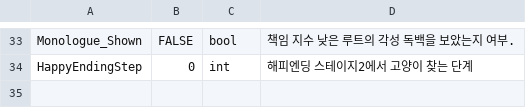
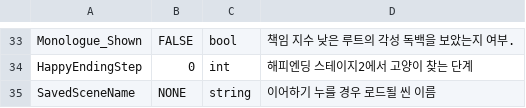
Before and after one commit to zen0113/FourFootsteps, a CSV file: Assets/Resources/Datas/variables.csv, drawn as a sheet; only a part is shown, gaps mark what is left out.

Commit message:
fix: 이어하기 기능 개선을 위한 SavedSceneName 변수 추가
- SavedSceneName 변수를 신설하여 이어하기 시 정확한 이전 씬을 로드하도록 수정
- 기존에는 이어하기 시 CurrentSceneName 값을 사용했으나, ESC로 타이틀 화면에 돌아오면 CurrentSceneName이 타이틀로 덮여쓰이는 문제가 있었음
- 이를 해결하기 위해 CurrentSceneName이 타이틀씬이 아닐 때만 저장용 씬 이름(SavedSceneName)에 현재 씬을 기록하도록 변경

```diff
--- a/Assets/Resources/Datas/variables.csv
+++ b/Assets/Resources/Datas/variables.csv
@@ -34 +34,2 @@ Monologue_Shown,FALSE,bool,책임 지수 낮은 루트의 각성 독백을 보
 HappyEndingStep,0,int,해피엔딩 스테이지2에서 고양이 찾는 단계
+SavedSceneName,NONE,string,이어하기 누를 경우 로드될 씬 이름
```
Also changed, not shown: 2 other files.
